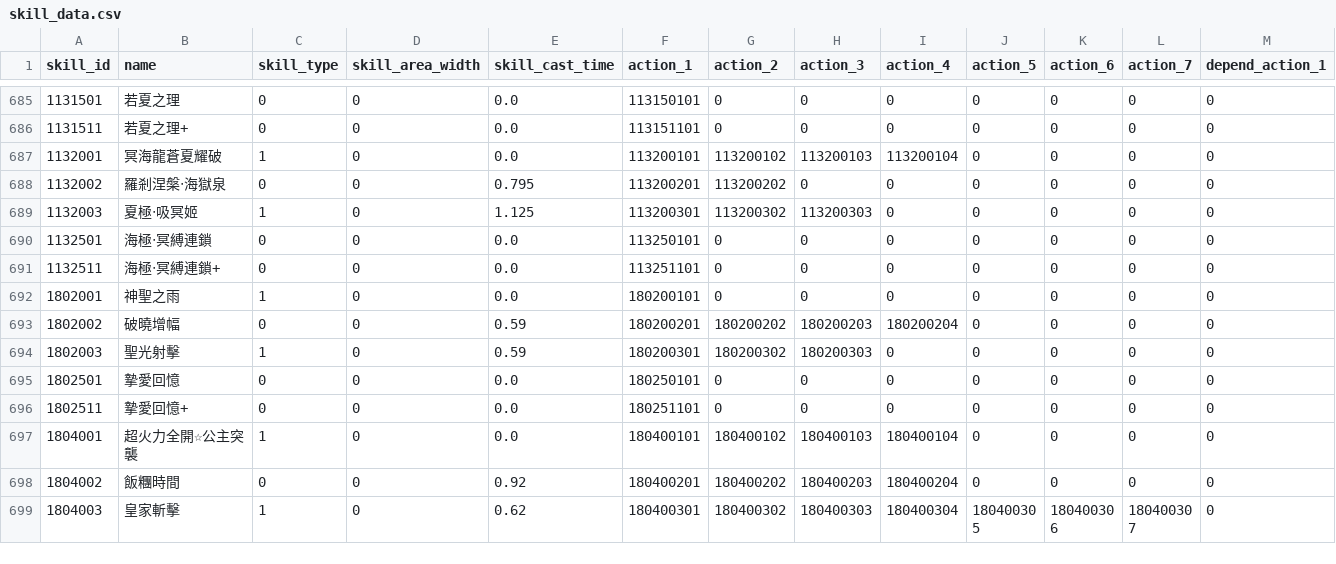
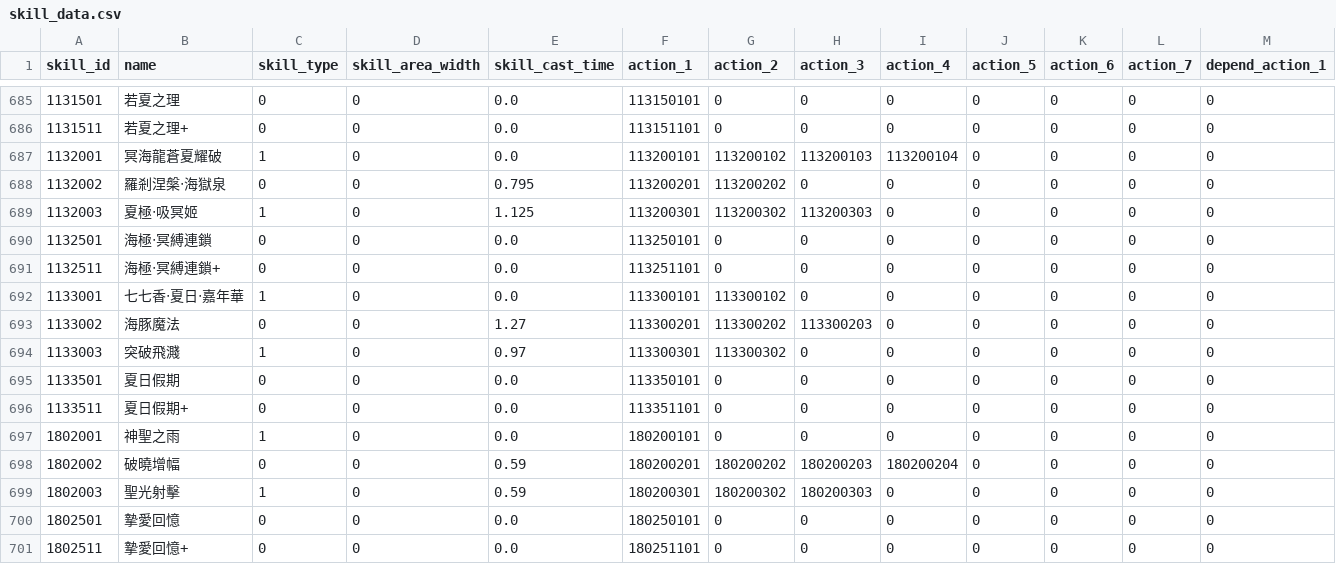
Before and after one commit to KiruyaMomochi/RediveData, a CSV file: db/csv/skill_data.csv, drawn as a sheet; only a part is shown, gaps mark what is left out; the shorter side is filled out with more unchanged rows; rows hold the shown columns only; the diff names each change by its address in the sheet, - before the commit and + after, or states it on an @@ line.

```diff
--- a/db/csv/skill_data.csv
+++ b/db/csv/skill_data.csv
+row 692: 1133001 | 七七香‧夏日‧嘉年華 | 1 | 0 | 0.0 | 113300101 | 113300102 | 0 | 0 | 0 | 0 | 0 | 0
+row 693: 1133002 | 海豚魔法 | 0 | 0 | 1.27 | 113300201 | 113300202 | 113300203 | 0 | 0 | 0 | 0 | 0
+row 694: 1133003 | 突破飛濺 | 1 | 0 | 0.97 | 113300301 | 113300302 | 0 | 0 | 0 | 0 | 0 | 0
+row 695: 1133501 | 夏日假期 | 0 | 0 | 0.0 | 113350101 | 0 | 0 | 0 | 0 | 0 | 0 | 0
+row 696: 1133511 | 夏日假期+ | 0 | 0 | 0.0 | 113351101 | 0 | 0 | 0 | 0 | 0 | 0 | 0
```
Also changed, not shown: db/csv/gacha_data.csv, db/csv/room_unit_comments.csv, 57 other files.
